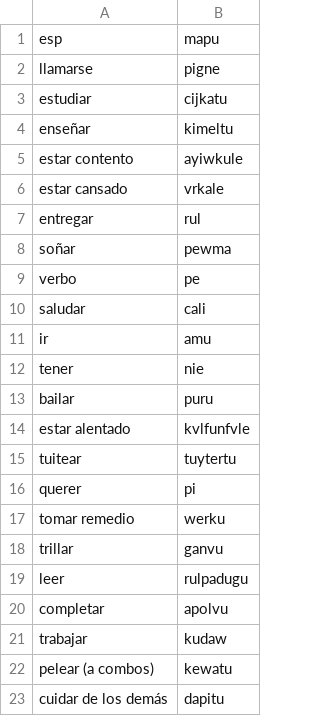
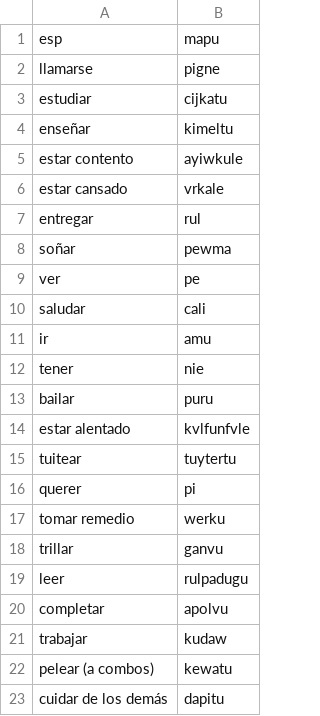
Before and after one commit to javiervz/mapudungun-morpho, a CSV file: verbs.csv, drawn as a sheet.

Commit message:
error ver

```diff
--- a/verbs.csv
+++ b/verbs.csv
@@ -8,3 +8,3 @@ entregar,rul
 soñar,pewma
-verbo,pe
+ver,pe
 saludar,cali
```
